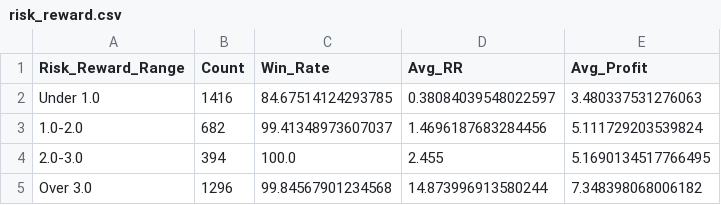
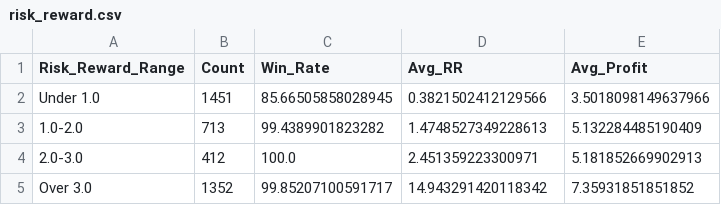
Before and after one commit to TeneikaAskew/stocks, a CSV file: earnings_options_analytics/outputs/csv_reports/risk_reward.csv, drawn as a sheet.

```diff
--- a/earnings_options_analytics/outputs/csv_reports/risk_reward.csv
+++ b/earnings_options_analytics/outputs/csv_reports/risk_reward.csv
@@ -1,5 +1,5 @@
 Risk_Reward_Range,Count,Win_Rate,Avg_RR,Avg_Profit
-Under 1.0,1416,84.67514124293785,0.38084039548022597,3.480337531276063
-1.0-2.0,682,99.41348973607037,1.4696187683284456,5.111729203539824
-2.0-3.0,394,100.0,2.455,5.1690134517766495
-Over 3.0,1296,99.84567901234568,14.873996913580244,7.348398068006182
+Under 1.0,1451,85.66505858028945,0.3821502412129566,3.5018098149637966
+1.0-2.0,713,99.4389901823282,1.4748527349228613,5.132284485190409
+2.0-3.0,412,100.0,2.451359223300971,5.181852669902913
+Over 3.0,1352,99.85207100591717,14.943291420118342,7.35931851851852
```
Also changed, not shown: earnings_options_analytics/outputs/csv_reports/earnings_timing_entry_window.csv, earnings_options_analytics/outputs/csv_reports/earnings_timing_optimal_days.csv, 27 other files.
